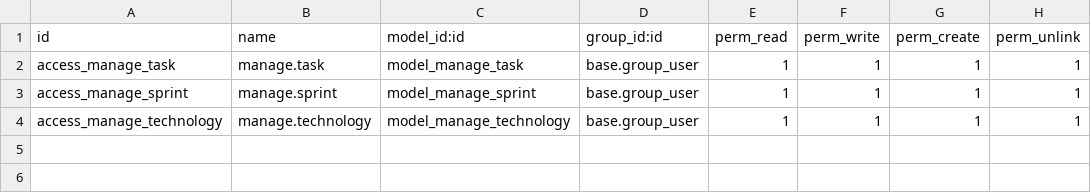
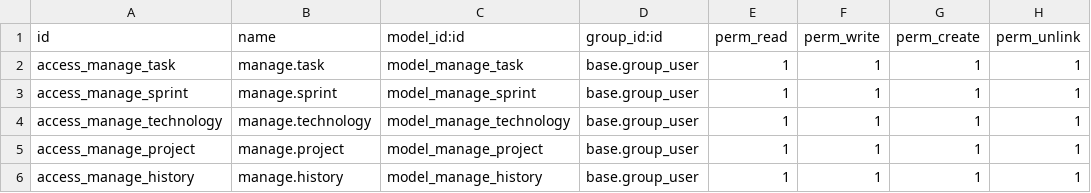
Before and after one commit to JuanMatosTezanos/odoo_taskvc, a CSV file: dev_addons/manage/security/ir.model.access.csv, drawn as a sheet; the diff names each change by its address in the sheet, - before the commit and + after, or states it on an @@ line.

Commit message:
Add project and history management views
Expose project and history records through access rules, forms, actions, and menus. Link tasks to histories and add project associations to sprints.

```diff
--- a/dev_addons/manage/security/ir.model.access.csv
+++ b/dev_addons/manage/security/ir.model.access.csv
+row 5: access_manage_project | manage.project | model_manage_project | base.group_user | 1 | 1 | 1 | 1
+row 6: access_manage_history | manage.history | model_manage_history | base.group_user | 1 | 1 | 1 | 1
```
Also changed, not shown: 6 other files.
